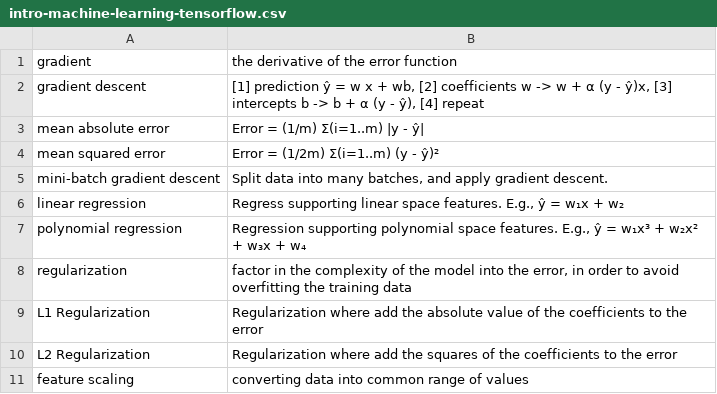
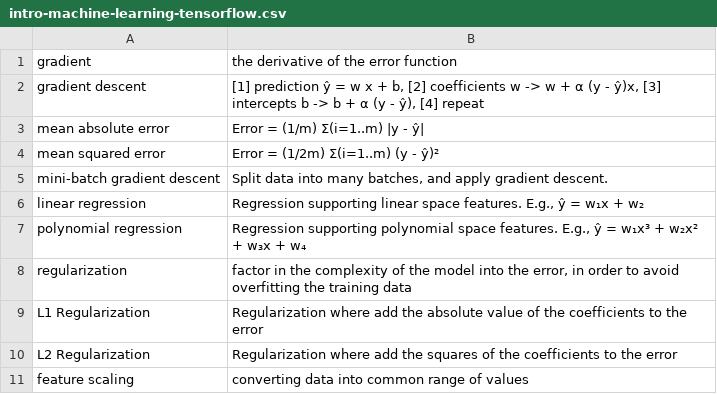
Before and after one commit to nilanshutwinkle/random-notes, a CSV file: flashcards/PD flashcards/Machine Learning flashcards/intro-machine-learning-tensorflow.csv, drawn as a sheet; only a part is shown.

```diff
--- a/flashcards/PD flashcards/Machine Learning flashcards/intro-machine-learning-tensorflow.csv
+++ b/flashcards/PD flashcards/Machine Learning flashcards/intro-machine-learning-tensorflow.csv
@@ -1,3 +1,3 @@
 "gradient","the derivative of the error function"
-"gradient descent","[1] prediction ŷ = w x + wb, [2] coefficients w -> w + α (y - ŷ)x, [3] intercepts b -> b + α (y - ŷ), [4] repeat"
+"gradient descent","[1] prediction ŷ = w x + b, [2] coefficients w -> w + α (y - ŷ)x, [3] intercepts b -> b + α (y - ŷ), [4] repeat"
 "mean absolute error","Error = (1/m) Σ(i=1..m) |y - ŷ|"
@@ -5,3 +5,3 @@
 "mini-batch gradient descent","Split data into many batches, and apply gradient descent."
-"linear regression","Regress supporting linear space features. E.g., ŷ = w₁x + w₂"
+"linear regression","Regression supporting linear space features. E.g., ŷ = w₁x + w₂"
 "polynomial regression","Regression supporting polynomial space features. E.g., ŷ = w₁x³ + w₂x² + w₃x + w₄"
```
Also changed, not shown: flashcards/Language flashcards/Korean/KCC/kcc-intermediate-3.csv.
